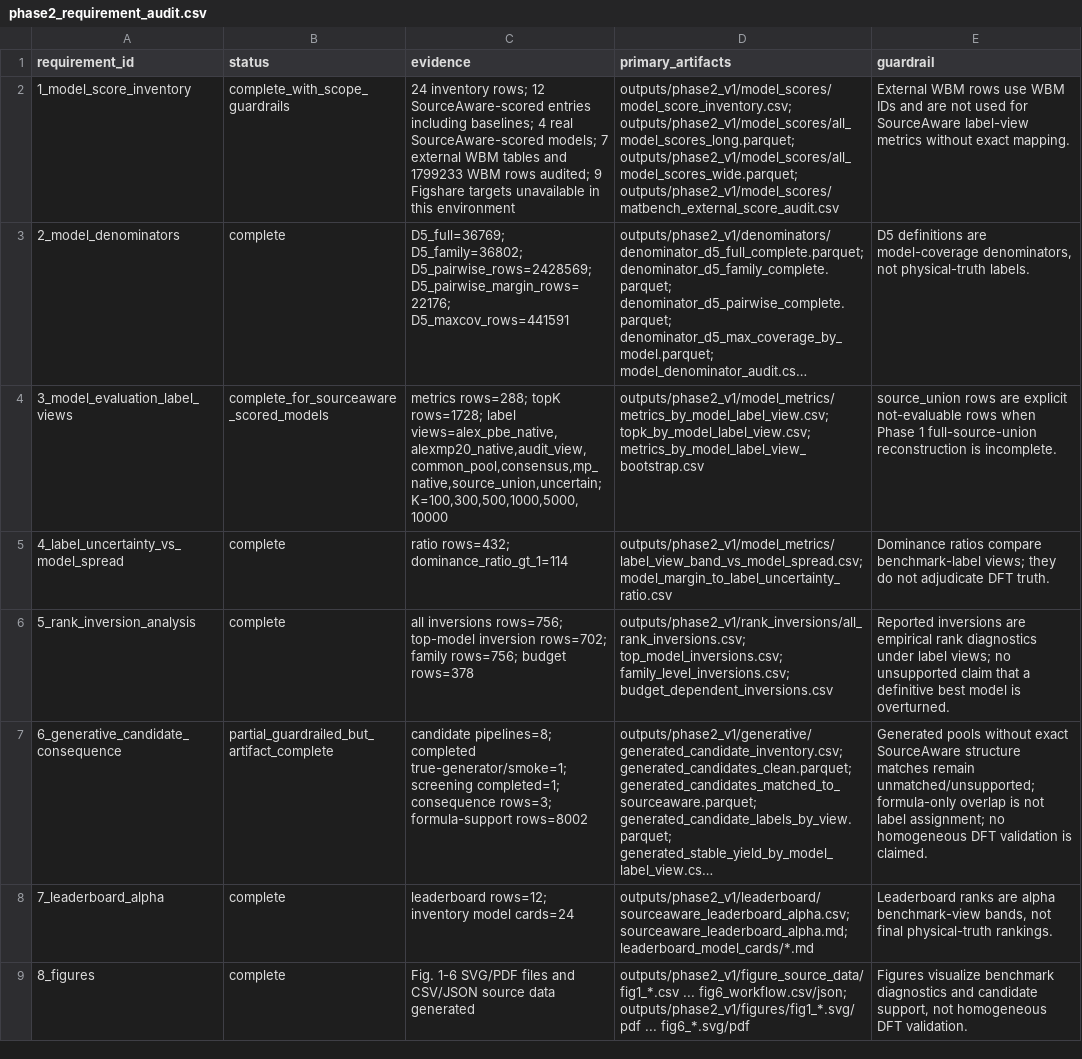
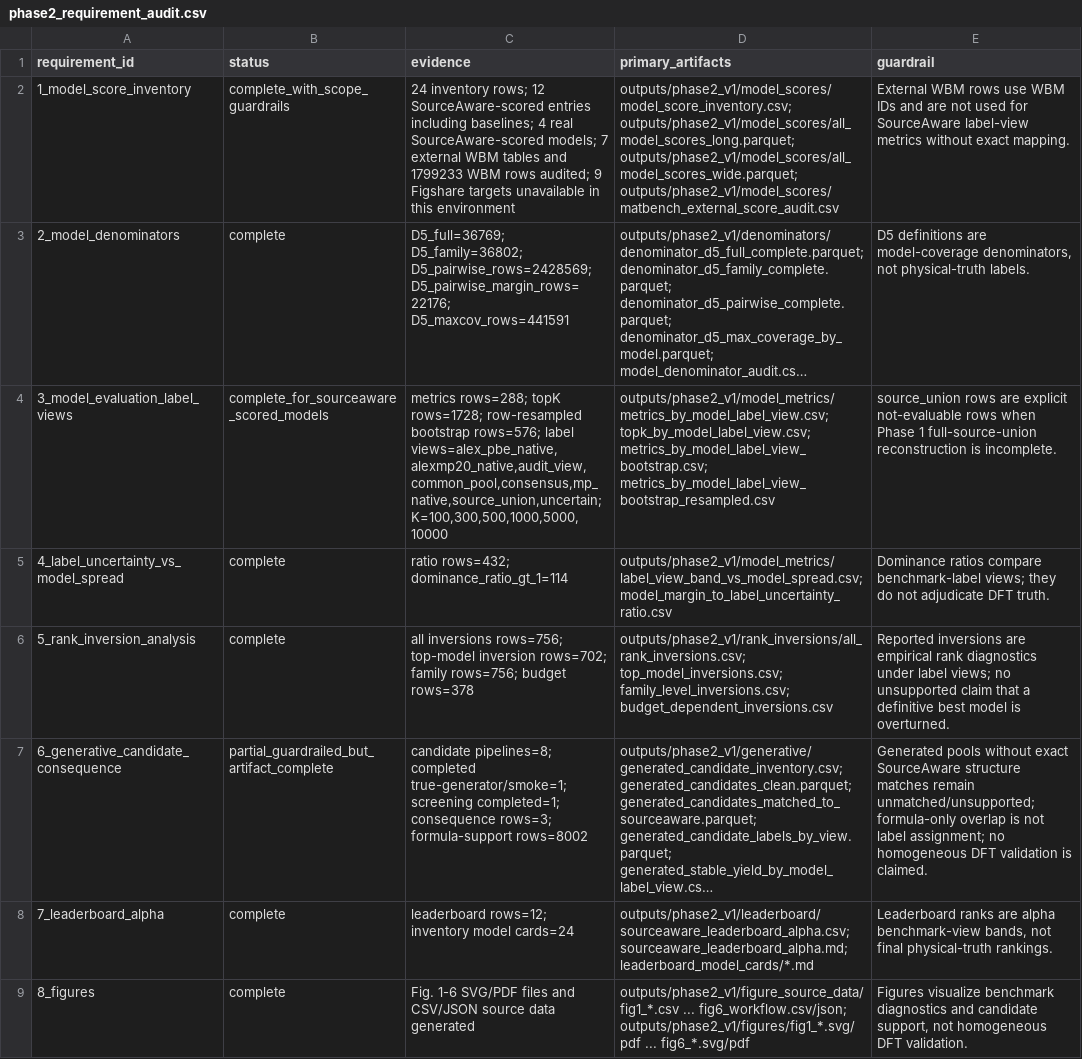
Before and after one commit to Marchematics/materials-stability-label-discordance, a CSV file: outputs/phase2_v1/phase2_requirement_audit.csv, drawn as a sheet; only a part is shown; long unchanged cells end in …; the diff names each change by its address in the sheet, - before the commit and + after, or states it on an @@ line.

Commit message:
Add Phase 2 row-resampled bootstrap intervals

```diff
--- a/outputs/phase2_v1/phase2_requirement_audit.csv
+++ b/outputs/phase2_v1/phase2_requirement_audit.csv
-C4 (evidence): …topK rows=1728; label views=alex_pbe_native,alexmp20_native,audit_view,common_pool,consensus,mp_native,source_union,uncertain;…
+C4 (evidence): …topK rows=1728; row-resampled bootstrap rows=576; label views=alex_pbe_native,alexmp20_native,audit_view,common_pool,consensus,mp_native,source_union,uncertain;…
-D4 (primary_artifacts): outputs/phase2_v1/model_metrics/metrics_by_model_label_view.csv; topk_by_model_label_view.csv; metrics_by_model_label_view_bootstrap.csv
+D4 (primary_artifacts): outputs/phase2_v1/model_metrics/metrics_by_model_label_view.csv; topk_by_model_label_view.csv; metrics_by_model_label_view_bootstrap.csv; metrics_by_model_label_view_bootstrap_resampled.csv
```
Also changed, not shown: 17 other files.
